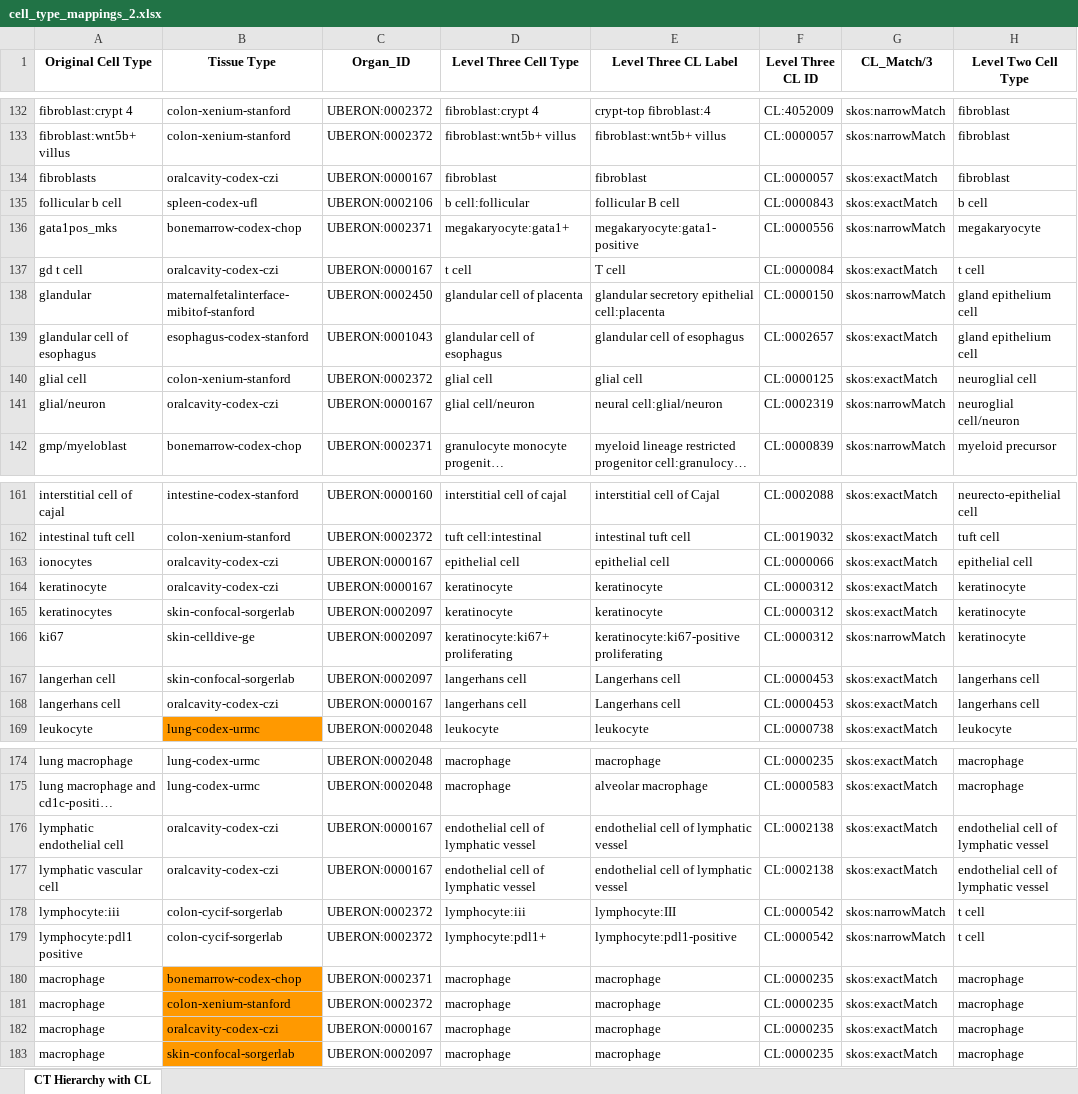
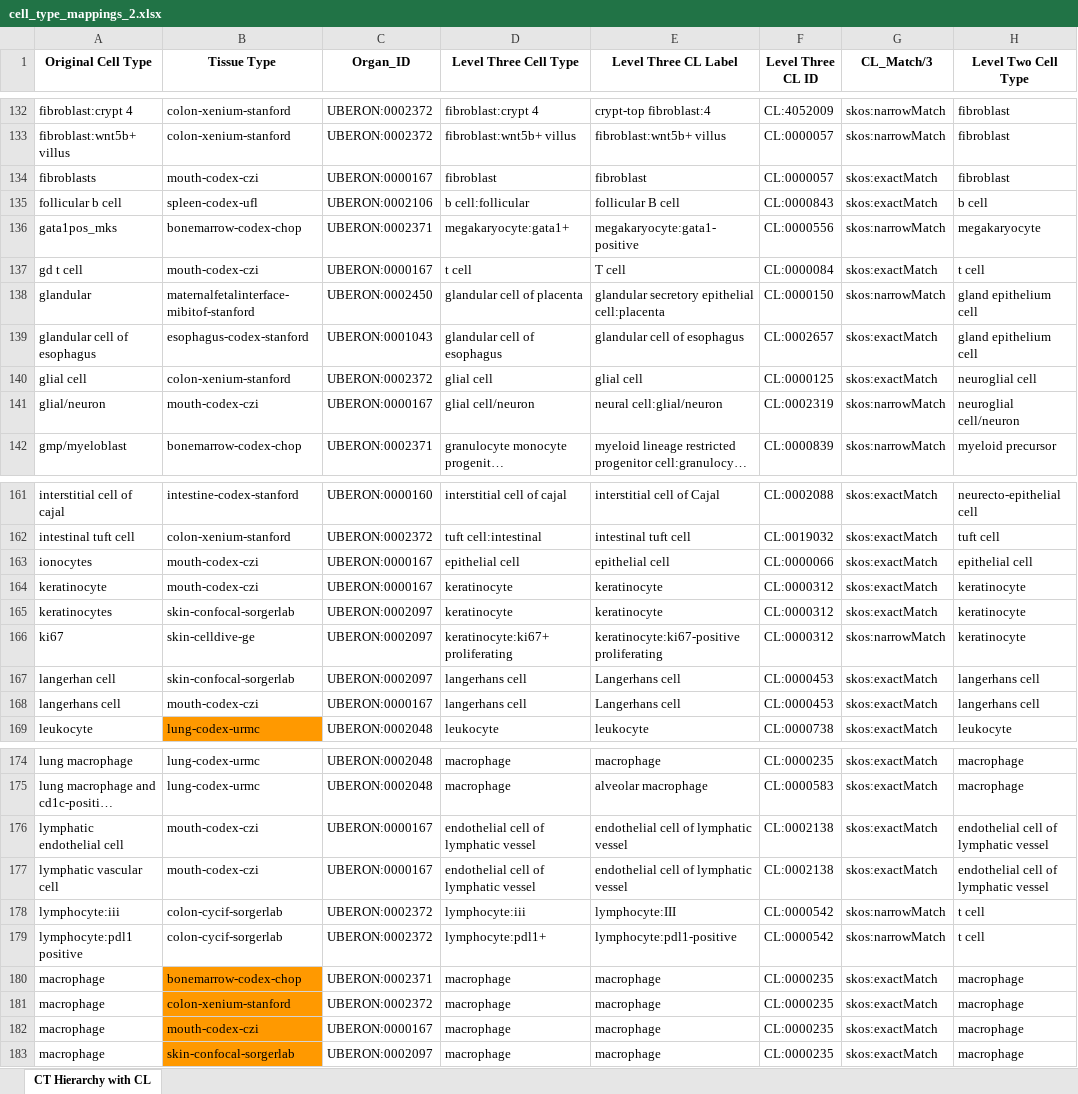
Before and after one commit to cns-iu/hra-cell-distance-analysis, an Excel workbook: data/mapping_files/cell_type_mappings_2.xlsx, sheet CT Hierarchy with CL, drawn as a sheet; only a part is shown, gaps mark what is left out; long unchanged cells end in …; values as stored, in another font and other column widths than the file's, no borders; the diff covers the shown part only; the diff names each change by its address in the sheet, - before the commit and + after, or states it on an @@ line.

Commit message:
Rename oral-cavaity to mouth across all files

```diff
--- a/data/mapping_files/cell_type_mappings_2.xlsx (sheet CT Hierarchy with CL)
+++ b/data/mapping_files/cell_type_mappings_2.xlsx (sheet CT Hierarchy with CL)
-B134 (Tissue Type): oralcavity-codex-czi
+B134 (Tissue Type): mouth-codex-czi
-B137 (Tissue Type): oralcavity-codex-czi
+B137 (Tissue Type): mouth-codex-czi
-B141 (Tissue Type): oralcavity-codex-czi
+B141 (Tissue Type): mouth-codex-czi
-B163:B164 (Tissue Type): oralcavity-codex-czi
+B163:B164 (Tissue Type): mouth-codex-czi
-B168 (Tissue Type): oralcavity-codex-czi
+B168 (Tissue Type): mouth-codex-czi
-B176:B177 (Tissue Type): oralcavity-codex-czi
+B176:B177 (Tissue Type): mouth-codex-czi
-B182 (Tissue Type): oralcavity-codex-czi
+B182 (Tissue Type): mouth-codex-czi
```
Also changed, not shown: 30 edited cells elsewhere in this sheet, 8 other files.
